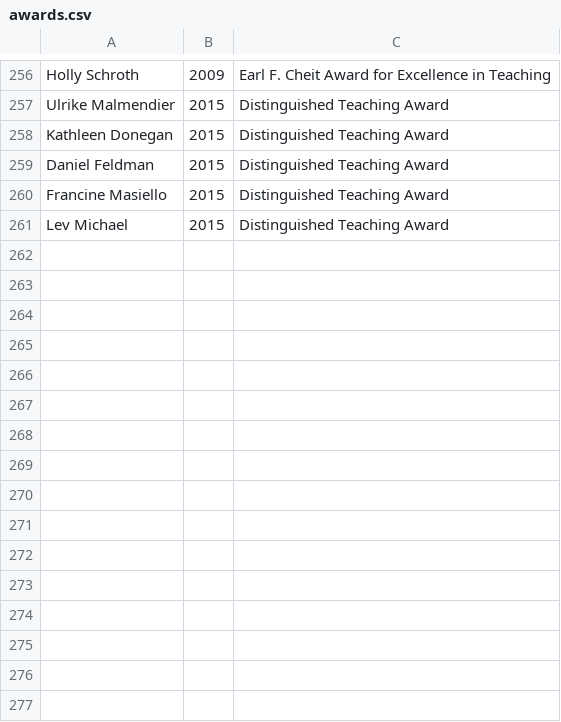
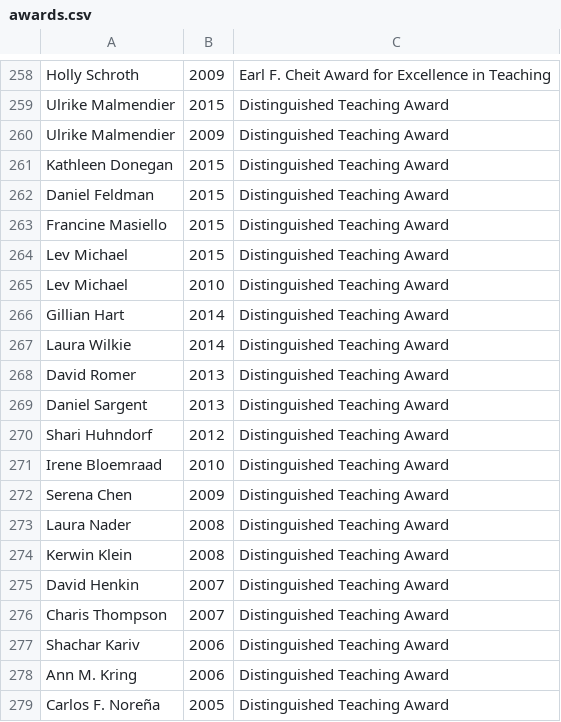
Before and after one commit to saasbook/CS169_Great_Course_Guide, a CSV file: data/awards.csv, drawn as a sheet; only a part is shown, gaps mark what is left out; the diff covers the shown part only; the diff names each change by its address in the sheet, - before the commit and + after, or states it on an @@ line.

Commit message:
Added more awards

```diff
--- a/data/awards.csv
+++ b/data/awards.csv
+row 260: Ulrike Malmendier | 2009 | Distinguished Teaching Award
+row 265: Lev Michael | 2010 | Distinguished Teaching Award
+row 266: Gillian Hart | 2014 | Distinguished Teaching Award
+row 267: Laura Wilkie | 2014 | Distinguished Teaching Award
+row 268: David Romer | 2013 | Distinguished Teaching Award
+row 269: Daniel Sargent | 2013 | Distinguished Teaching Award
+row 270: Shari Huhndorf | 2012 | Distinguished Teaching Award
+row 271: Irene Bloemraad | 2010 | Distinguished Teaching Award
+row 272: Serena Chen | 2009 | Distinguished Teaching Award
+row 273: Laura Nader | 2008 | Distinguished Teaching Award
+row 274: Kerwin Klein | 2008 | Distinguished Teaching Award
+row 275: David Henkin | 2007 | Distinguished Teaching Award
+row 276: Charis Thompson | 2007 | Distinguished Teaching Award
+row 277: Shachar Kariv | 2006 | Distinguished Teaching Award
+row 278: Ann M. Kring | 2006 | Distinguished Teaching Award
+row 279: Carlos F. Noreña | 2005 | Distinguished Teaching Award
```
Also changed, not shown: 17 added rows elsewhere in this file, 1 other file.
